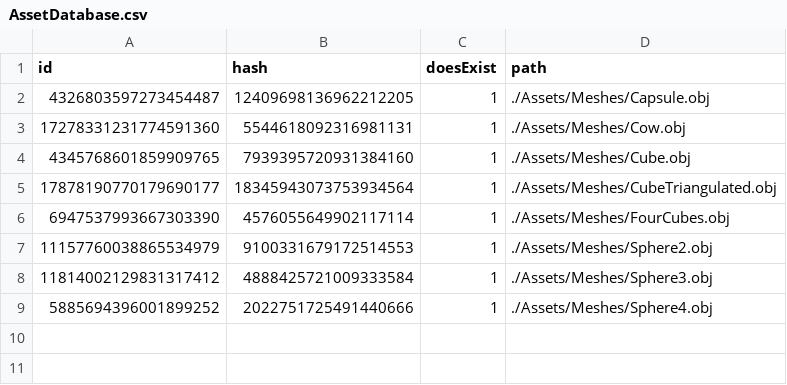
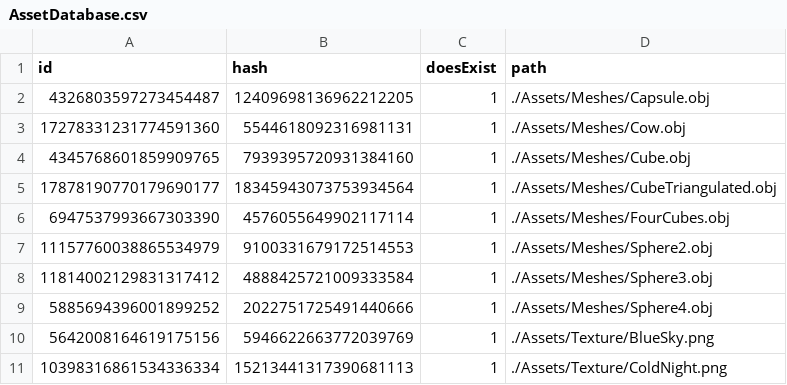
Before and after one commit to kablouser/PlatinumEngine, a CSV file: Assets/AssetDatabase.csv, drawn as a sheet.

Commit message:
do "little" change
1. add two texture files
2. add texture to AssetDatabase
3. add material to render component in inspector Window
4. change the default clear mode to backgroundcolor
5. add a material pop up window in assetHelper
6. do if test in the render.cpp

Co-Authored-By: kablouser <45899999+kablouser@users.noreply.github.com>

```diff
--- a/Assets/AssetDatabase.csv
+++ b/Assets/AssetDatabase.csv
@@ -9 +9,3 @@ id, hash, doesExist, path
 5885694396001899252,2022751725491440666,1,./Assets/Meshes/Sphere4.obj
+5642008164619175156,5946622663772039769,1,./Assets/Texture/BlueSky.png
+10398316861534336334,15213441317390681113,1,./Assets/Texture/ColdNight.png
```
Also changed, not shown: 16 other files.
